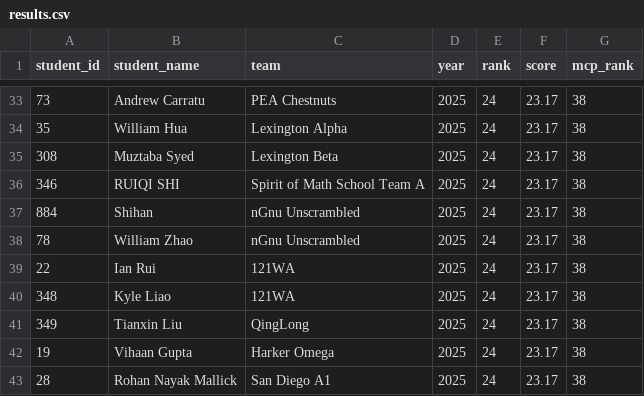
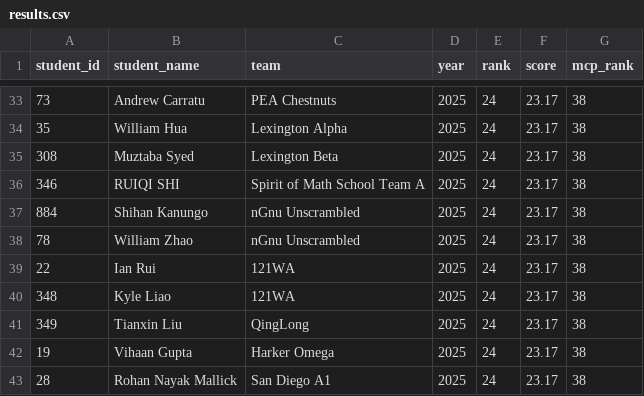
Before and after one commit to x-du/math-competition, a CSV file: database/contests/hmmt-feb-geometry/year=2025/results.csv, drawn as a sheet; only a part is shown, gaps mark what is left out.

Commit message:
Added check_name.py to check_all.py, and fix name issues.

```diff
--- a/database/contests/hmmt-feb-geometry/year=2025/results.csv
+++ b/database/contests/hmmt-feb-geometry/year=2025/results.csv
@@ -36,3 +36,3 @@ student_id,student_name,team,year,rank,score,mcp_rank
 346,RUIQI SHI,Spirit of Math School Team A,2025,24,23.17,38
-884,Shihan,nGnu Unscrambled,2025,24,23.17,38
+884,Shihan Kanungo,nGnu Unscrambled,2025,24,23.17,38
 78,William Zhao,nGnu Unscrambled,2025,24,23.17,38
```
Also changed, not shown: database/contests/cmimc-algebra/year=2026/results.csv, database/contests/imo/year=2022/results.csv, 15 other files.
